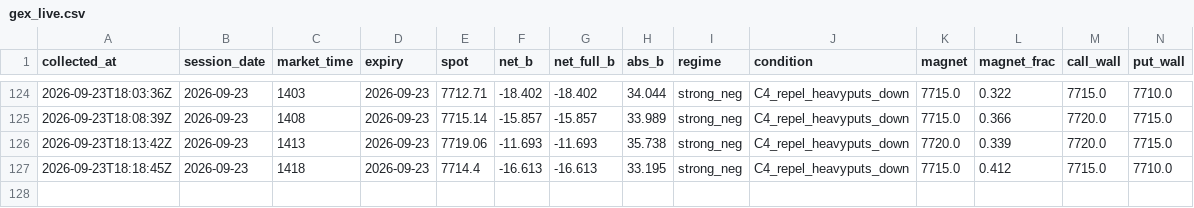
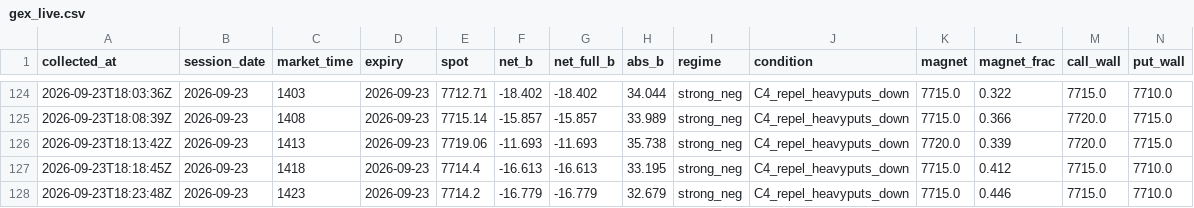
Before and after one commit to utkarpatil/spx-gex-collector, a CSV file: data/collected/gex_live.csv, drawn as a sheet; only a part is shown, gaps mark what is left out; rows hold the shown columns only; the diff names each change by its address in the sheet, - before the commit and + after, or states it on an @@ line.

```diff
--- a/data/collected/gex_live.csv
+++ b/data/collected/gex_live.csv
+row 128: 2026-09-23T18:23:48Z | 2026-09-23 | 1423 | 2026-09-23 | 7714.2 | -16.779 | -16.779 | 32.679 | strong_neg | C4_repel_heavyputs_down | 7715.0 | 0.446 | 7715.0 | 7710.0
```
Also changed, not shown: 1 other file.
